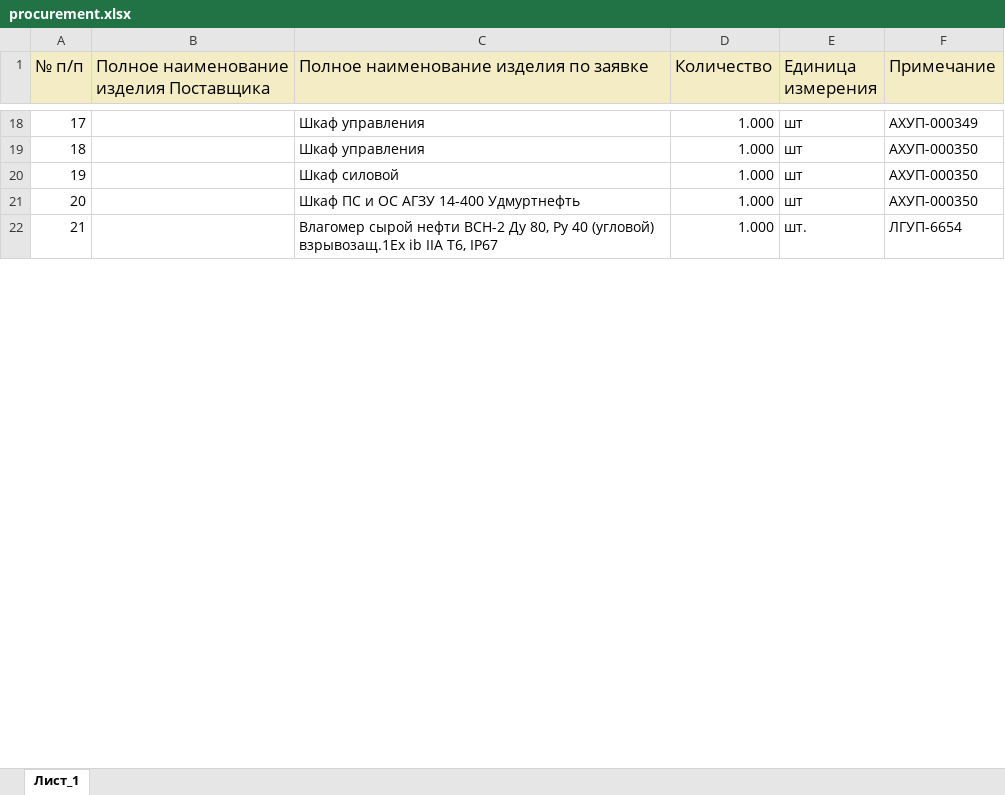
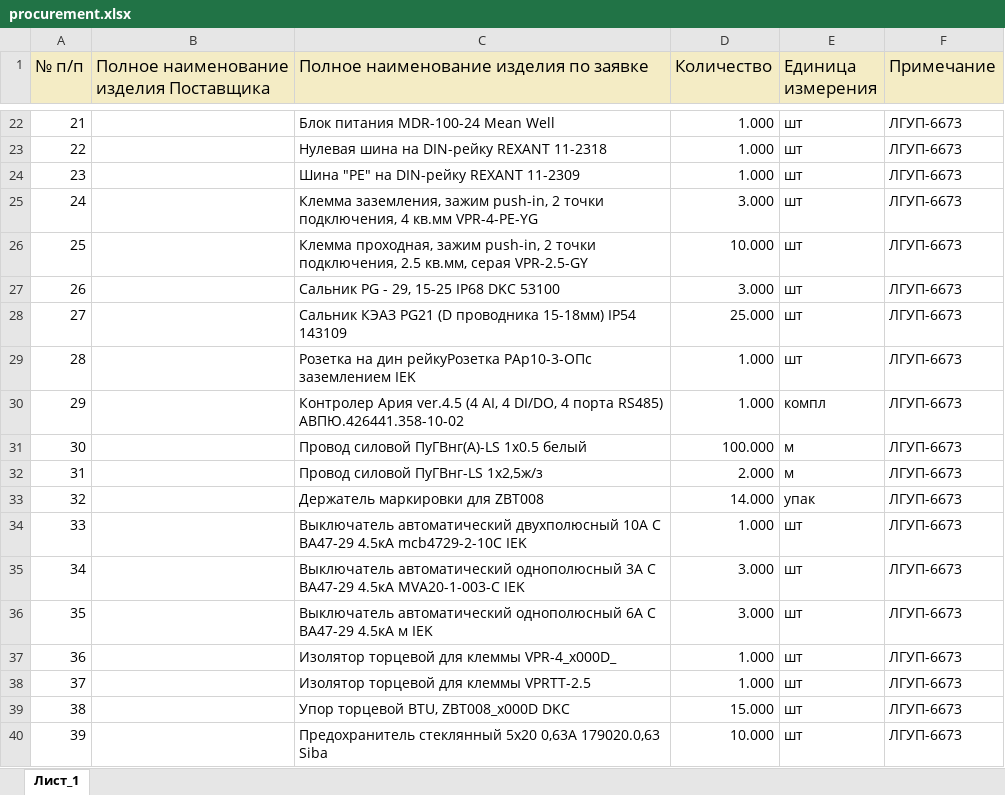
Before and after one commit to New-Technologies123/ruAstro, an Excel workbook: public/procurement.xlsx, sheet Лист_1, drawn as a sheet; only a part is shown, gaps mark what is left out; values as stored, in another font and other column widths than the file's, no borders; addresses are those after the commit; the diff covers the shown part only; the diff names each change by its address in the sheet, - before the commit and + after, or states it on an @@ line.

Commit message:
new privacy policy and procurement

```diff
--- a/public/procurement.xlsx (sheet Лист_1)
+++ b/public/procurement.xlsx (sheet Лист_1)
@@ column A (№ п/п) renumbered from row 8 down @@
-C22: Шкаф управления
+C22: Блок питания MDR-100-24 Mean Well
-F22 (Примечание): АХУП-000349
+F22 (Примечание): ЛГУП-6673
-C23: Шкаф управления
+C23: Нулевая шина на DIN-рейку REXANT 11-2318
-F23:F24 (Примечание): АХУП-000350
+F23:F24 (Примечание): ЛГУП-6673
-C24: Шкаф силовой
+C24: Шина "РЕ" на DIN-рейку REXANT 11-2309
+row 25: 24 |  | Клемма заземления, зажим push-in, 2 точки подключения, 4 кв.мм VPR-4-PE-YG | 3.000 | шт | ЛГУП-6673
+row 26: 25 |  | Клемма проходная, зажим push-in, 2 точки подключения, 2.5 кв.мм, серая VPR-2.5-GY | 10.000 | шт | ЛГУП-6673
+row 27: 26 |  | Сальник PG - 29, 15-25 IP68 DKC 53100 | 3.000 | шт | ЛГУП-6673
+row 28: 27 |  | Сальник КЭАЗ PG21 (D проводника 15-18мм) IP54 143109 | 25.000 | шт | ЛГУП-6673
-C29: Шкаф ПС и ОС АГЗУ 14-400 Удмуртнефть
+C29: Розетка на дин рейкуРозетка РАр10-3-ОПс заземлением IEK
-F29 (Примечание): АХУП-000350
+F29 (Примечание): ЛГУП-6673
+row 30: 29 |  | Контролер Ария ver.4.5 (4 AI, 4 DI/DO, 4 порта RS485) АВПЮ.426441.358-10-02 | 1.000 | компл | ЛГУП-6673
+row 31: 30 |  | Провод силовой ПуГВнг(А)-LS 1х0.5 белый | 100.000 | м | ЛГУП-6673
+row 32: 31 |  | Провод силовой ПуГВнг-LS 1х2,5ж/з | 2.000 | м | ЛГУП-6673
+row 33: 32 |  | Держатель маркировки для ZBT008 | 14.000 | упак | ЛГУП-6673
-C34: Влагомер сырой нефти ВСН-2 Ду 80, Ру 40 (угловой) взрывозащ.1Ex ib IIA T6, IP67
+C34: Выключатель автоматический двухполюсный 10А С ВА47-29 4.5кА mcb4729-2-10C IEK
-E34 (Единица измерения): шт.
+E34 (Единица измерения): шт
-F34 (Примечание): ЛГУП-6654
+F34 (Примечание): ЛГУП-6673
+row 35: 34 |  | Выключатель автоматический однополюсный 3А С ВА47-29 4.5кА MVA20-1-003-C IEK | 3.000 | шт | ЛГУП-6673
+row 36: 35 |  | Выключатель автоматический однополюсный 6А C ВА47-29 4.5кА м IEK | 3.000 | шт | ЛГУП-6673
+row 37: 36 |  | Изолятор торцевой для клеммы VPR-4_х000D_ | 1.000 | шт | ЛГУП-6673
+row 38: 37 |  | Изолятор торцевой для клеммы VPRTT-2.5 | 1.000 | шт | ЛГУП-6673
+row 39: 38 |  | Упор торцевой BTU, ZBT008_х000D DKC | 15.000 | шт | ЛГУП-6673
+row 40: 39 |  | Предохранитель стеклянный 5х20 0,63А 179020.0,63 Siba | 10.000 | шт | ЛГУП-6673
```
Also changed, not shown: 52 added rows, 10 removed rows and 20 edited cells elsewhere in this sheet, 5 other files.
